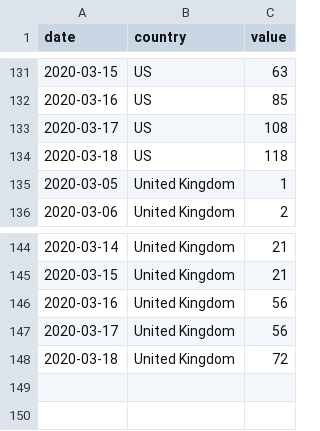
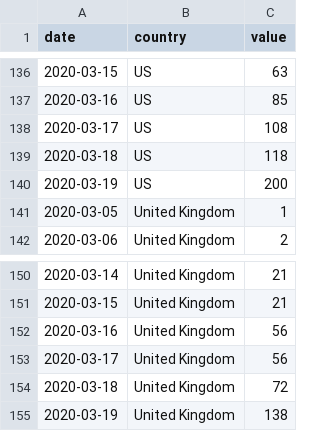
Before and after one commit to maxthemillion/Covid-19, a CSV file: data/deaths_sel.csv, drawn as a sheet; only a part is shown, gaps mark what is left out; the diff covers the shown part only; the diff names each change by its address in the sheet, - before the commit and + after, or states it on an @@ line.

```diff
--- a/data/deaths_sel.csv
+++ b/data/deaths_sel.csv
+row 140: 2020-03-19 | US | 200
+row 155: 2020-03-19 | United Kingdom | 138
```
Also changed, not shown: 5 added rows elsewhere in this file, data/confirmed_sel.csv, 10 other files.
